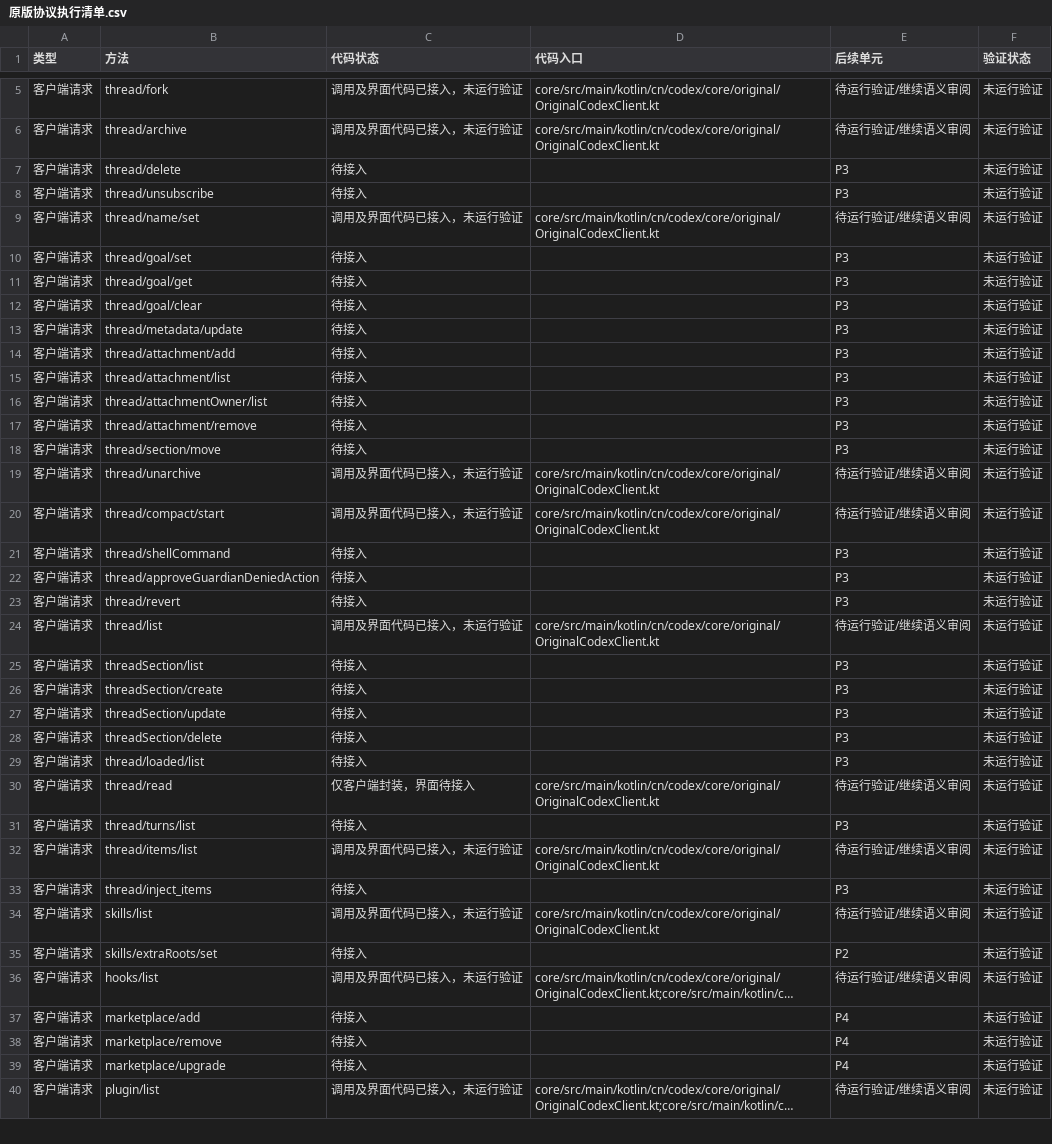
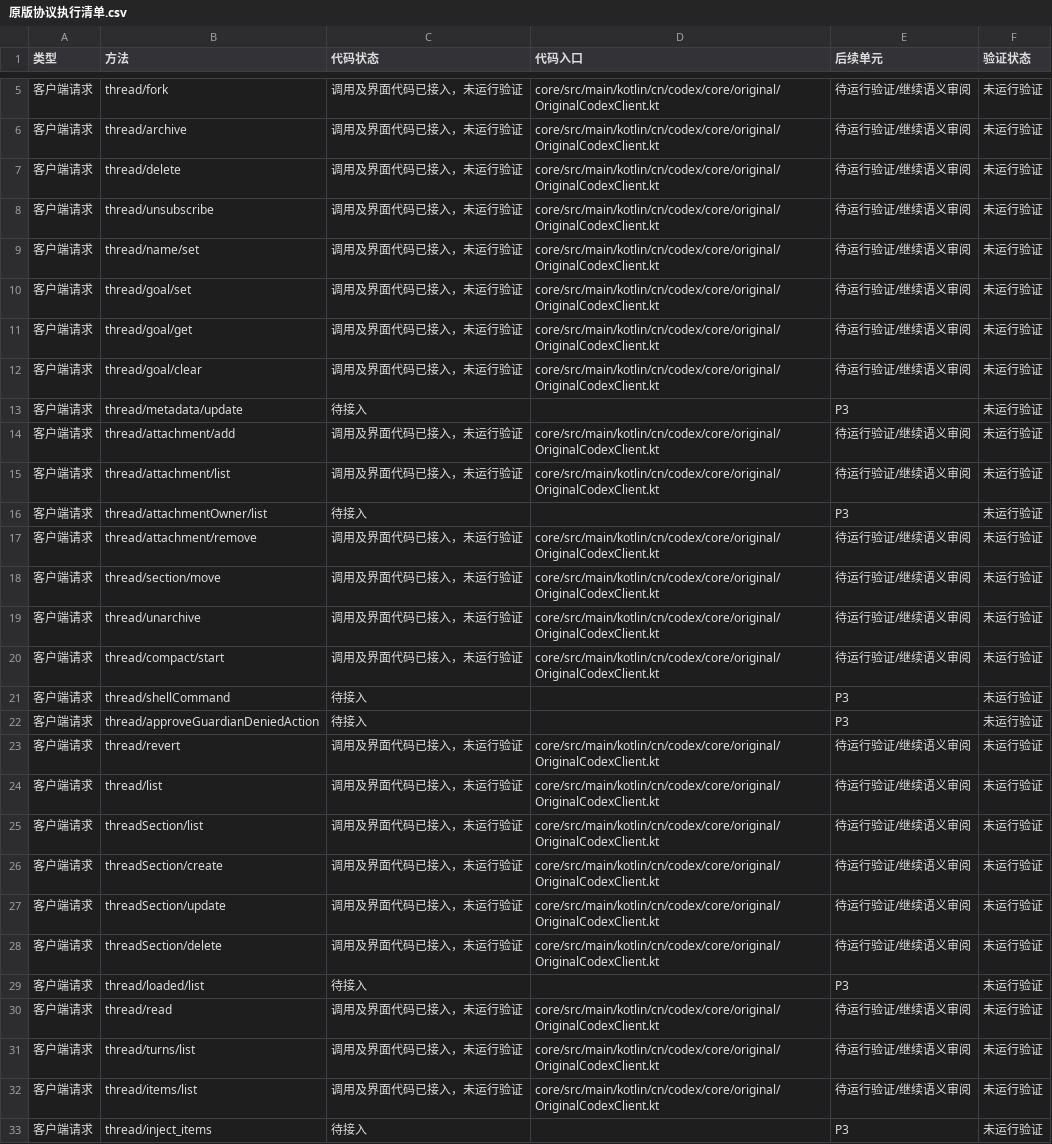
Before and after one commit to sy220284/999, a CSV file: 安卓Codex/文档/原版协议执行清单.csv, drawn as a sheet; only a part is shown, gaps mark what is left out; the shorter side is filled out with more unchanged rows; long unchanged cells end in …; the diff covers the shown part only.

```diff
--- a/安卓Codex/文档/原版协议执行清单.csv
+++ b/安卓Codex/文档/原版协议执行清单.csv
@@ -6,14 +6,14 @@
 客户端请求,thread/archive,调用及界面代码已接入，未运行验证,core/src/main/kotlin/cn/codex/core/original/OriginalCodexClient.kt,待运行验证/继续语义审阅,未运行验证
-客户端请求,thread/delete,待接入,,P3,未运行验证
-客户端请求,thread/unsubscribe,待接入,,P3,未运行验证
+客户端请求,thread/delete,调用及界面代码已接入，未运行验证,core/src/main/kotlin/cn/codex/core/original/OriginalCodexClient.kt,待运行验证/继续语义审阅,未运行验证
+客户端请求,thread/unsubscribe,调用及界面代码已接入，未运行验证,core/src/main/kotlin/cn/codex/core/original/OriginalCodexClient.kt,待运行验证/继续语义审阅,未运行验证
 客户端请求,thread/name/set,调用及界面代码已接入，未运行验证,core/src/main/kotlin/cn/codex/core/original/OriginalCodexClient.kt,待运行验证/继续语义审阅,未运行验证
-客户端请求,thread/goal/set,待接入,,P3,未运行验证
-客户端请求,thread/goal/get,待接入,,P3,未运行验证
-客户端请求,thread/goal/clear,待接入,,P3,未运行验证
+客户端请求,thread/goal/set,调用及界面代码已接入，未运行验证,core/src/main/kotlin/cn/codex/core/original/OriginalCodexClient.kt,待运行验证/继续语义审阅,未运行验证
+客户端请求,thread/goal/get,调用及界面代码已接入，未运行验证,core/src/main/kotlin/cn/codex/core/original/OriginalCodexClient.kt,待运行验证/继续语义审阅,未运行验证
+客户端请求,thread/goal/clear,调用及界面代码已接入，未运行验证,core/src/main/kotlin/cn/codex/core/original/OriginalCodexClient.kt,待运行验证/继续语义审阅,未运行验证
 客户端请求,thread/metadata/update,待接入,,P3,未运行验证
-客户端请求,thread/attachment/add,待接入,,P3,未运行验证
-客户端请求,thread/attachment/list,待接入,,P3,未运行验证
+客户端请求,thread/attachment/add,调用及界面代码已接入，未运行验证,core/src/main/kotlin/cn/codex/core/original/OriginalCodexClient.kt,待运行验证/继续语义审阅,未运行验证
+客户端请求,thread/attachment/list,调用及界面代码已接入，未运行验证,core/src/main/kotlin/cn/codex/core/original/OriginalCodexClient.kt,待运行验证/继续语义审阅,未运行验证
 客户端请求,thread/attachmentOwner/list,待接入,,P3,未运行验证
-客户端请求,thread/attachment/remove,待接入,,P3,未运行验证
-客户端请求,thread/section/move,待接入,,P3,未运行验证
+客户端请求,thread/attachment/remove,调用及界面代码已接入，未运行验证,core/src/main/kotlin/cn/codex/core/original/OriginalCodexClient.kt,待运行验证/继续语义审阅,未运行验证
+客户端请求,thread/section/move,调用及界面代码已接入，未运行验证,core/src/main/kotlin/cn/codex/core/original/OriginalCodexClient.kt,待运行验证/继续语义审阅,未运行验证
 客户端请求,thread/unarchive,调用及界面代码已接入，未运行验证,core/src/main/kotlin/cn/codex/core/original/OriginalCodexClient.kt,待运行验证/继续语义审阅,未运行验证
@@ -22,11 +22,11 @@
 客户端请求,thread/approveGuardianDeniedAction,待接入,,P3,未运行验证
-客户端请求,thread/revert,待接入,,P3,未运行验证
+客户端请求,thread/revert,调用及界面代码已接入，未运行验证,core/src/main/kotlin/cn/codex/core/original/OriginalCodexClient.kt,待运行验证/继续语义审阅,未运行验证
 客户端请求,thread/list,调用及界面代码已接入，未运行验证,core/src/main/kotlin/cn/codex/core/original/OriginalCodexClient.kt,待运行验证/继续语义审阅,未运行验证
-客户端请求,threadSection/list,待接入,,P3,未运行验证
-客户端请求,threadSection/create,待接入,,P3,未运行验证
-客户端请求,threadSection/update,待接入,,P3,未运行验证
-客户端请求,threadSection/delete,待接入,,P3,未运行验证
+客户端请求,threadSection/list,调用及界面代码已接入，未运行验证,core/src/main/kotlin/cn/codex/core/original/OriginalCodexClient.kt,待运行验证/继续语义审阅,未运行验证
+客户端请求,threadSection/create,调用及界面代码已接入，未运行验证,core/src/main/kotlin/cn/codex/core/original/OriginalCodexClient.kt,待运行验证/继续语义审阅,未运行验证
+客户端请求,threadSection/update,调用及界面代码已接入，未运行验证,core/src/main/kotlin/cn/codex/core/original/OriginalCodexClient.kt,待运行验证/继续语义审阅,未运行验证
+客户端请求,threadSection/delete,调用及界面代码已接入，未运行验证,core/src/main/kotlin/cn/codex/core/original/OriginalCodexClient.kt,待运行验证/继续语义审阅,未运行验证
 客户端请求,thread/loaded/list,待接入,,P3,未运行验证
-客户端请求,thread/read,仅客户端封装，界面待接入,core/src/main/kotlin/cn/codex/core/original/OriginalCodexClient.kt,待运行验证/继续语义审阅,未运行验证
-客户端请求,thread/turns/list,待接入,,P3,未运行验证
+客户端请求,thread/read,调用及界面代码已接入，未运行验证,core/src/main/kotlin/cn/codex/core/original/OriginalCodexClient.kt,待运行验证/继续语义审阅,未运行验证
+客户端请求,thread/turns/list,调用及界面代码已接入，未运行验证,core/src/main/kotlin/cn/codex/core/original/OriginalCodexClient.kt,待运行验证/继续语义审阅,未运行验证
 客户端请求,thread/items/list,调用及界面代码已接入，未运行验证,core/src/main/kotlin/cn/codex/core/original/OriginalCodexClient.kt,待运行验证/继续语义审阅,未运行验证
```
Also changed, not shown: 6 edited cells elsewhere in this file, 27 other files.
